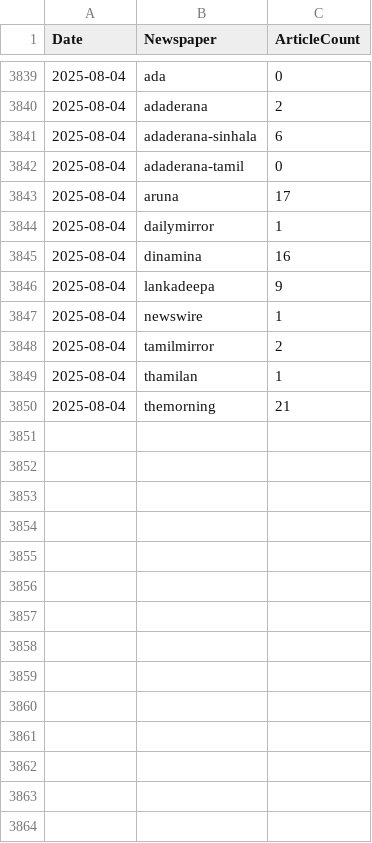
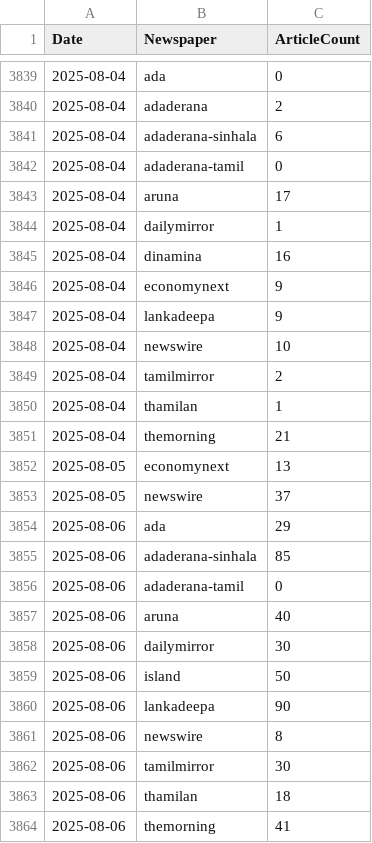
Before and after one commit to itscharukadeshan/sl_news_archive_data, a CSV file: archive/news_article_counts.csv, drawn as a sheet; only a part is shown, gaps mark what is left out.

Commit message:
feat✨: Add articles at 2025-08-06-06-13

```diff
--- a/archive/news_article_counts.csv
+++ b/archive/news_article_counts.csv
@@ -3845,4 +3845,5 @@ Date,Newspaper,ArticleCount
 2025-08-04,dinamina,16
+2025-08-04,economynext,9
 2025-08-04,lankadeepa,9
-2025-08-04,newswire,1
+2025-08-04,newswire,10
 2025-08-04,tamilmirror,2
@@ -3850 +3851,14 @@ Date,Newspaper,ArticleCount
 2025-08-04,themorning,21
+2025-08-05,economynext,13
+2025-08-05,newswire,37
+2025-08-06,ada,29
+2025-08-06,adaderana-sinhala,85
+2025-08-06,adaderana-tamil,0
+2025-08-06,aruna,40
+2025-08-06,dailymirror,30
+2025-08-06,island,50
+2025-08-06,lankadeepa,90
+2025-08-06,newswire,8
+2025-08-06,tamilmirror,30
+2025-08-06,thamilan,18
+2025-08-06,themorning,41
```
Also changed, not shown: 40 other files.
